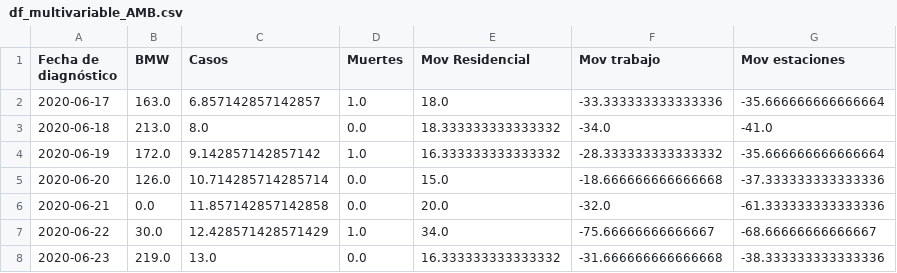
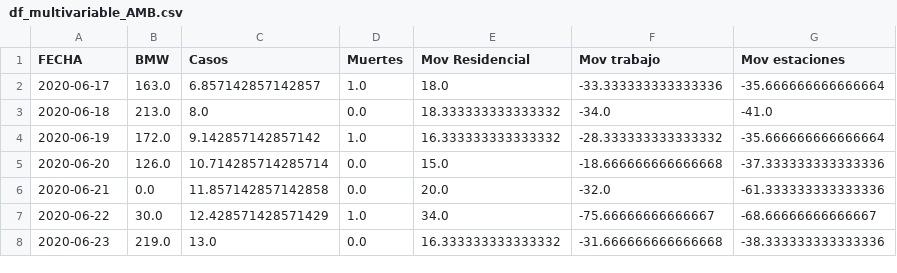
Before and after one commit to DavidGD03/plastics-COVID_project, a CSV file: data/India_5_Regiones_Simultech2/df_multivariable_AMB.csv, drawn as a sheet; only a part is shown.

Commit message:
Ajustar nombre de columna fecha

```diff
--- a/data/India_5_Regiones_Simultech2/df_multivariable_AMB.csv
+++ b/data/India_5_Regiones_Simultech2/df_multivariable_AMB.csv
@@ -1,2 +1,2 @@
-Fecha de diagnóstico,BMW,Casos,Muertes,Mov Residencial,Mov trabajo,Mov estaciones
+FECHA,BMW,Casos,Muertes,Mov Residencial,Mov trabajo,Mov estaciones
 2020-06-17,163.0,6.857142857142857,1.0,18.0,-33.333333333333336,-35.666666666666664
```
